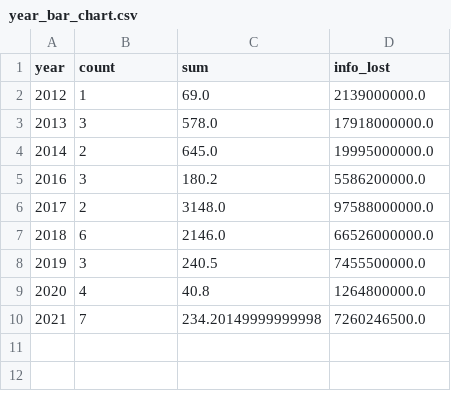
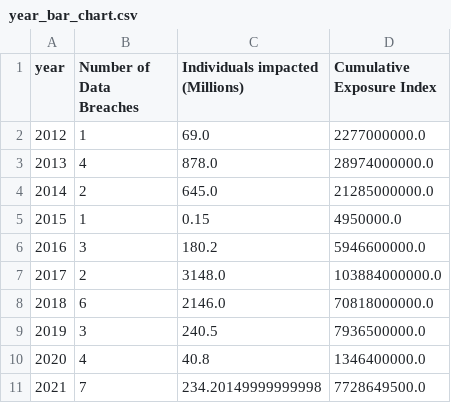
Before and after one commit to isbdiri/Data-Breach, a CSV file: collect_data/final/year_bar_chart.csv, drawn as a sheet.

```diff
--- a/collect_data/final/year_bar_chart.csv
+++ b/collect_data/final/year_bar_chart.csv
@@ -1,10 +1,11 @@
-year,count,sum,info_lost
-2012,1,69.0,2139000000.0
-2013,3,578.0,17918000000.0
-2014,2,645.0,19995000000.0
-2016,3,180.2,5586200000.0
-2017,2,3148.0,97588000000.0
-2018,6,2146.0,66526000000.0
-2019,3,240.5,7455500000.0
-2020,4,40.8,1264800000.0
-2021,7,234.20149999999998,7260246500.0
+year,Number of Data Breaches,Individuals impacted (Millions),Cumulative Exposure Index
+2012,1,69.0,2277000000.0
+2013,4,878.0,28974000000.0
+2014,2,645.0,21285000000.0
+2015,1,0.15,4950000.0
+2016,3,180.2,5946600000.0
+2017,2,3148.0,103884000000.0
+2018,6,2146.0,70818000000.0
+2019,3,240.5,7936500000.0
+2020,4,40.8,1346400000.0
+2021,7,234.20149999999998,7728649500.0
```
Also changed, not shown: collect_data/databreach.csv, collect_data/final/scatter_data.csv, 5 other files.
